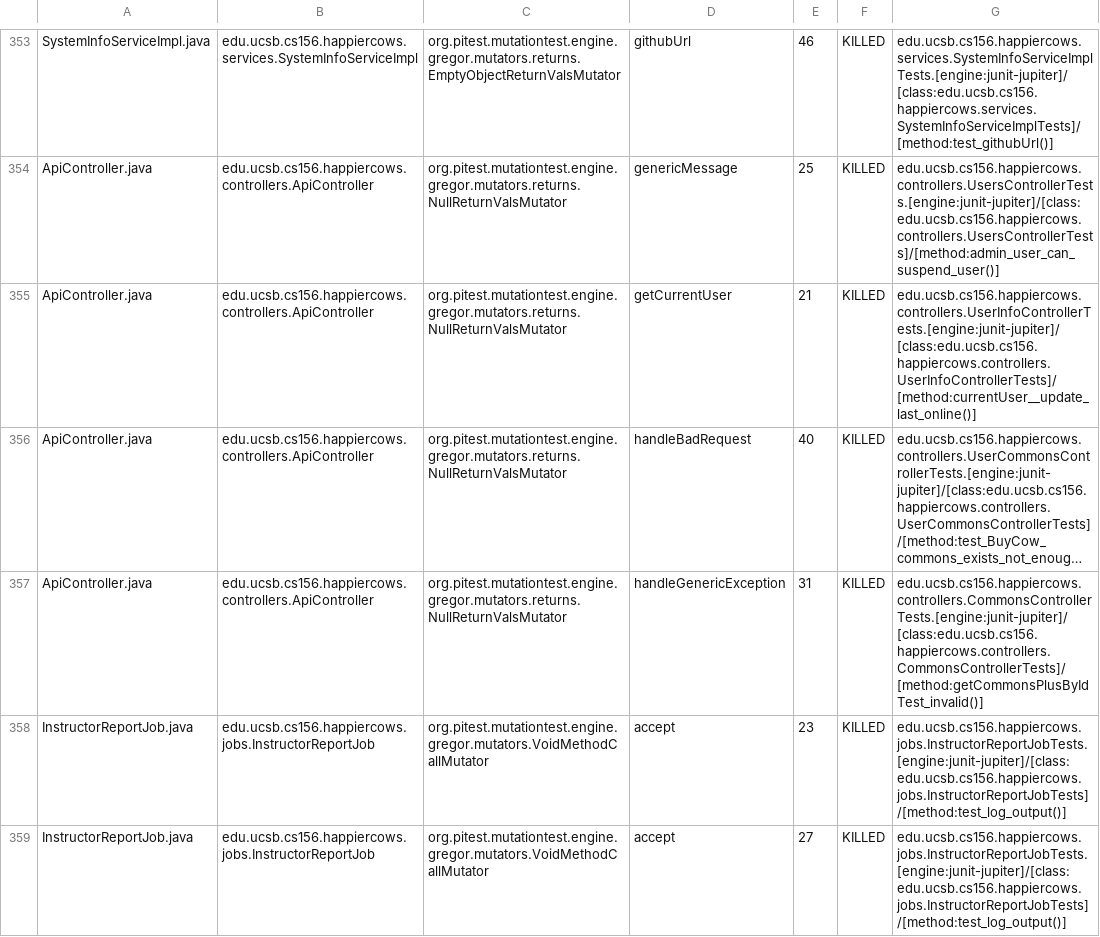
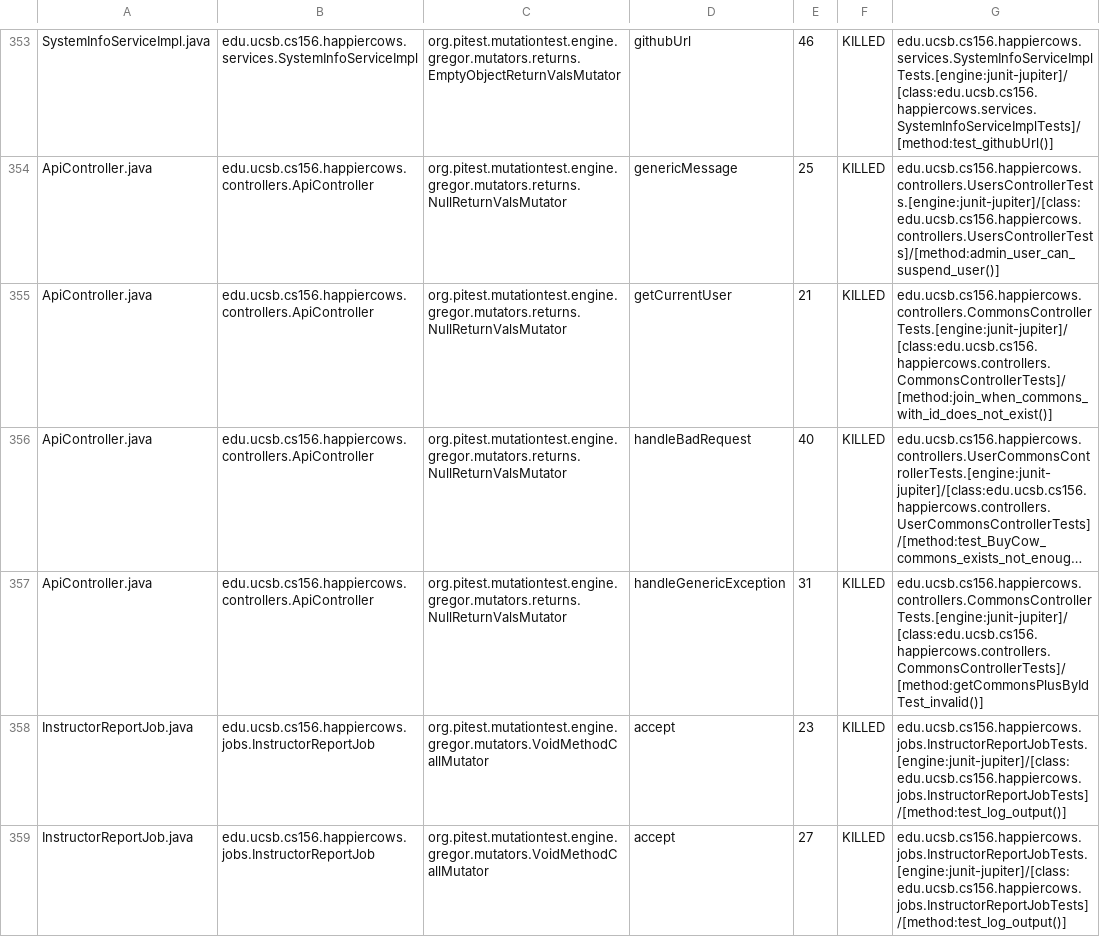
Before and after one commit to ucsb-cs156-f25/proj-happycows-f25-15, a CSV file: prs/17/pitest/mutations.csv, drawn as a sheet; only a part is shown, gaps mark what is left out; long unchanged cells end in …; the diff covers the shown part only; the diff names each change by its address in the sheet, - before the commit and + after, or states it on an @@ line.

Commit message:
Deploying to gh-pages from @ ucsb-cs156-f25/proj-happycows-f25-15@54ce0d4fbaf240c344563115135165a4f4204026 🚀

```diff
--- a/prs/17/pitest/mutations.csv
+++ b/prs/17/pitest/mutations.csv
-G355: edu.ucsb.cs156.happiercows.controllers.UserInfoControllerTests.[engine:junit-jupiter]/[class:edu.ucsb.cs156.happiercows.controllers.UserInfoControllerTests]/[method:currentUser__update_last_online()]
+G355: edu.ucsb.cs156.happiercows.controllers.CommonsControllerTests.[engine:junit-jupiter]/[class:edu.ucsb.cs156.happiercows.controllers.CommonsControllerTests]/[method:join_when_commons_with_id_does_not_exist()]
```
Also changed, not shown: 8 edited cells elsewhere in this file, 51 other files.
